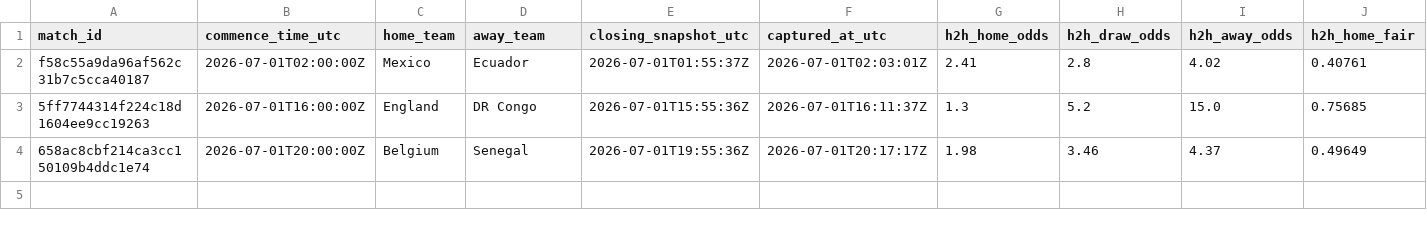
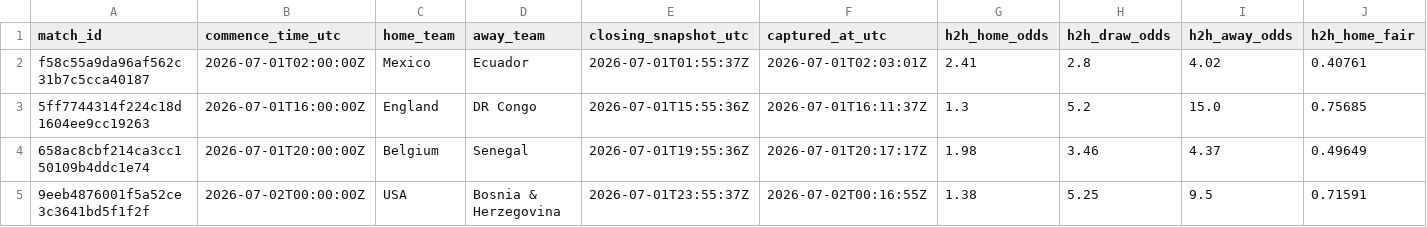
Before and after one commit to 45955360/closingline, a CSV file: data/world_cup_closing_lines.csv, drawn as a sheet; only a part is shown; rows hold the shown columns only; the diff names each change by its address in the sheet, - before the commit and + after, or states it on an @@ line.

```diff
--- a/data/world_cup_closing_lines.csv
+++ b/data/world_cup_closing_lines.csv
+row 5: 9eeb4876001f5a52ce3c3641bd5f1f2f | 2026-07-02T00:00:00Z | USA | Bosnia & Herzegovina | 2026-07-01T23:55:37Z | 2026-07-02T00:16:55Z | 1.38 | 5.25 | 9.5 | 0.71591
```
Also changed, not shown: 2 other files.
